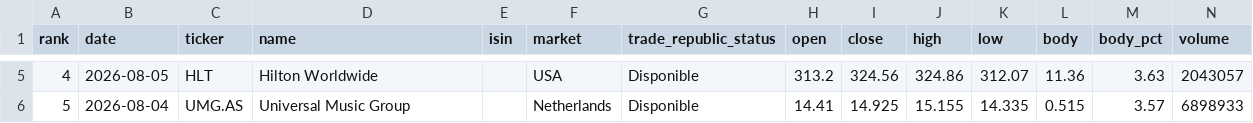
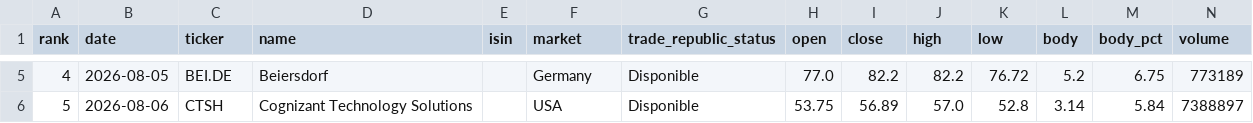
Before and after one commit to instialejandro-stack/stock-candle-scanner-actions, a CSV file: output/top10_bullish_candles.csv, drawn as a sheet; only a part is shown, gaps mark what is left out; the diff covers the shown part only.

```diff
--- a/output/top10_bullish_candles.csv
+++ b/output/top10_bullish_candles.csv
@@ -5,2 +5,2 @@ rank,date,ticker,name,isin,market,trade_republic_status,open,close,high,low,body
-4,2026-08-05,HLT,Hilton Worldwide,,USA,Disponible,313.2,324.56,324.86,312.07,11.36,3.63,2043057
-5,2026-08-04,UMG.AS,Universal Music Group,,Netherlands,Disponible,14.41,14.925,15.155,14.335,0.515,3.57,6898933
+4,2026-08-05,BEI.DE,Beiersdorf,,Germany,Disponible,77.0,82.2,82.2,76.72,5.2,6.75,773189
+5,2026-08-06,CTSH,Cognizant Technology Solutions,,USA,Disponible,53.75,56.89,57.0,52.8,3.14,5.84,7388897
```
Also changed, not shown: 87 edited cells elsewhere in this file, output/history_intraday_candidates.csv, output/history_top10_bullish_candles.csv, 2 other files.
